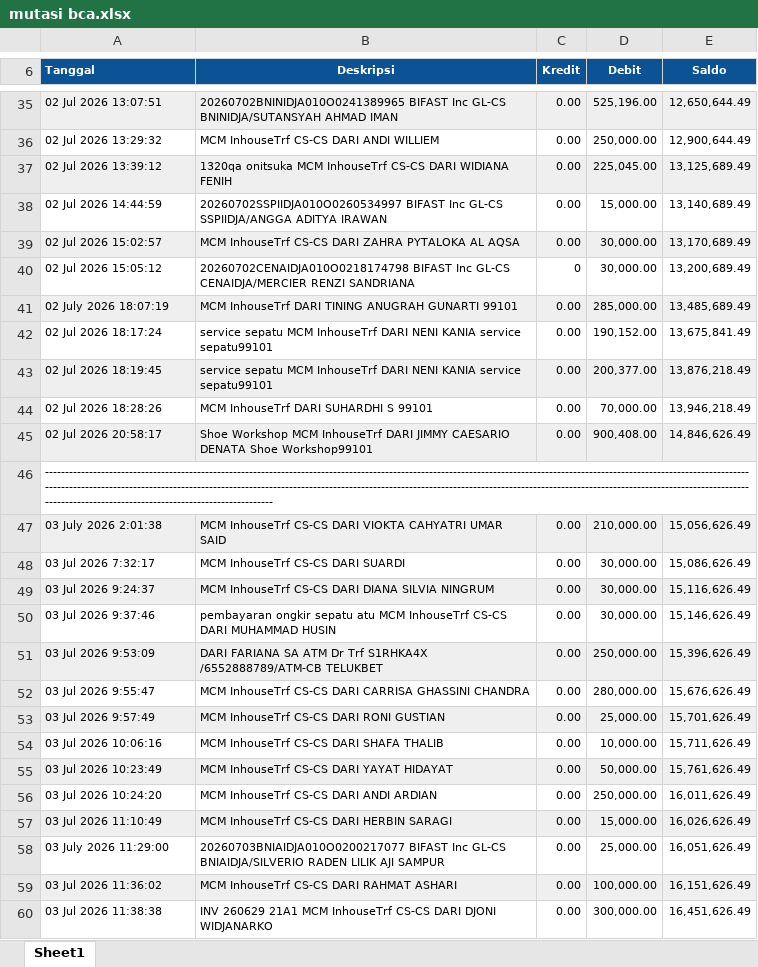
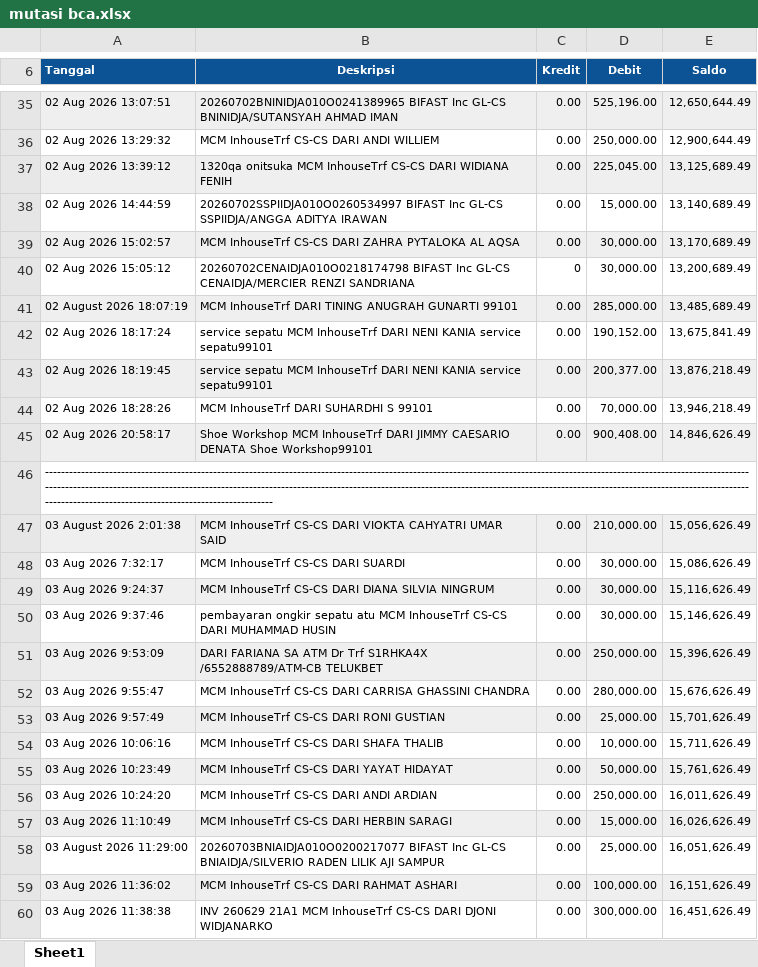
Before and after one commit to rivaelsaputra107387/shoe-finance, an Excel workbook: mutasi bca.xlsx, sheet Sheet1, drawn as a sheet; only a part is shown, gaps mark what is left out; values as stored, in another font and other column widths than the file's, no borders; conditional formats not drawn; the diff covers the shown part only; the diff names each change by its address in the sheet, - before the commit and + after, or states it on an @@ line.

```diff
--- a/mutasi bca.xlsx (sheet Sheet1)
+++ b/mutasi bca.xlsx (sheet Sheet1)
-A35 (Tanggal): 02 Jul 2026 13:07:51
+A35 (Tanggal): 02 Aug 2026 13:07:51
-A36 (Tanggal): 02 Jul 2026 13:29:32
+A36 (Tanggal): 02 Aug 2026 13:29:32
-A37 (Tanggal): 02 Jul 2026 13:39:12
+A37 (Tanggal): 02 Aug 2026 13:39:12
-A38 (Tanggal): 02 Jul 2026 14:44:59
+A38 (Tanggal): 02 Aug 2026 14:44:59
-A39 (Tanggal): 02 Jul 2026 15:02:57
+A39 (Tanggal): 02 Aug 2026 15:02:57
-A40 (Tanggal): 02 Jul 2026 15:05:12
+A40 (Tanggal): 02 Aug 2026 15:05:12
-A41 (Tanggal): 02 July 2026 18:07:19
+A41 (Tanggal): 02 August 2026 18:07:19
-A42 (Tanggal): 02 Jul 2026 18:17:24
+A42 (Tanggal): 02 Aug 2026 18:17:24
-A43 (Tanggal): 02 Jul 2026 18:19:45
+A43 (Tanggal): 02 Aug 2026 18:19:45
-A44 (Tanggal): 02 Jul 2026 18:28:26
+A44 (Tanggal): 02 Aug 2026 18:28:26
-A45 (Tanggal): 02 Jul 2026 20:58:17
+A45 (Tanggal): 02 Aug 2026 20:58:17
-A47 (Tanggal): 03 July 2026 2:01:38
+A47 (Tanggal): 03 August 2026 2:01:38
-A48 (Tanggal): 03 Jul 2026 7:32:17
+A48 (Tanggal): 03 Aug 2026 7:32:17
-A49 (Tanggal): 03 Jul 2026 9:24:37
+A49 (Tanggal): 03 Aug 2026 9:24:37
-A50 (Tanggal): 03 Jul 2026 9:37:46
+A50 (Tanggal): 03 Aug 2026 9:37:46
-A51 (Tanggal): 03 Jul 2026 9:53:09
+A51 (Tanggal): 03 Aug 2026 9:53:09
-A52 (Tanggal): 03 Jul 2026 9:55:47
+A52 (Tanggal): 03 Aug 2026 9:55:47
-A53 (Tanggal): 03 Jul 2026 9:57:49
+A53 (Tanggal): 03 Aug 2026 9:57:49
-A54 (Tanggal): 03 Jul 2026 10:06:16
+A54 (Tanggal): 03 Aug 2026 10:06:16
-A55 (Tanggal): 03 Jul 2026 10:23:49
+A55 (Tanggal): 03 Aug 2026 10:23:49
-A56 (Tanggal): 03 Jul 2026 10:24:20
+A56 (Tanggal): 03 Aug 2026 10:24:20
-A57 (Tanggal): 03 Jul 2026 11:10:49
+A57 (Tanggal): 03 Aug 2026 11:10:49
-A58 (Tanggal): 03 July 2026 11:29:00
+A58 (Tanggal): 03 August 2026 11:29:00
-A59 (Tanggal): 03 Jul 2026 11:36:02
+A59 (Tanggal): 03 Aug 2026 11:36:02
-A60 (Tanggal): 03 Jul 2026 11:38:38
+A60 (Tanggal): 03 Aug 2026 11:38:38
```
Also changed, not shown: 26 edited cells elsewhere in this sheet, 24 other files.
